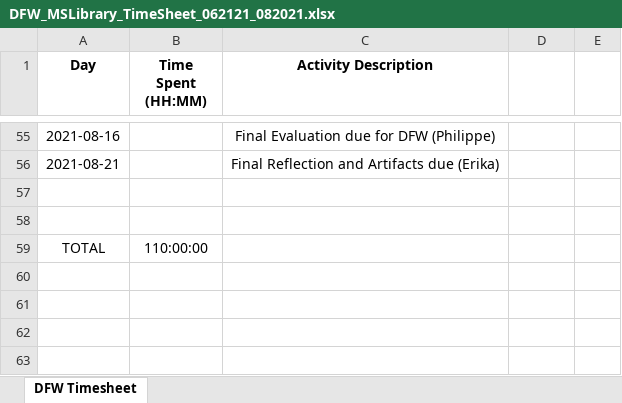
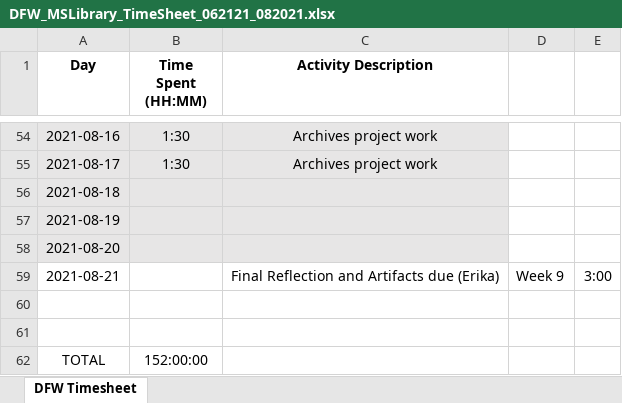
Before and after one commit to ewhinihan/dfw_mslibrary, an Excel workbook: DFW_MSLibrary_TimeSheet_062121_082021.xlsx, sheet DFW Timesheet, drawn as a sheet; only a part is shown, gaps mark what is left out; values as stored, in another font and other column widths than the file's, no borders; addresses are those after the commit; the diff covers the shown part only; the diff names each change by its address in the sheet, - before the commit and + after, or states it on an @@ line.

```diff
--- a/DFW_MSLibrary_TimeSheet_062121_082021.xlsx (sheet DFW Timesheet)
+++ b/DFW_MSLibrary_TimeSheet_062121_082021.xlsx (sheet DFW Timesheet)
-A54:C54 fill: none
+A54:C54 fill: #E7E6E6
-B54 (Time Spent (HH:MM)): (empty)
+B54 (Time Spent (HH:MM)): 1:30
-C54 (Activity Description): Final Evaluation due for DFW (Philippe)
+C54 (Activity Description): Archives project work
+row 55: 2021-08-17 | 1:30 | Archives project work
+row 56: 2021-08-18
+row 57: 2021-08-19
+row 58: 2021-08-20
-D59: (empty)
+D59: Week 9
-E59: (empty)
+E59: 3:00
-B62 (Time Spent (HH:MM)): 110:00:00
+B62 (Time Spent (HH:MM)): 152:00:00
```
Also changed, not shown: 1 removed row and 34 edited cells elsewhere in this sheet.
